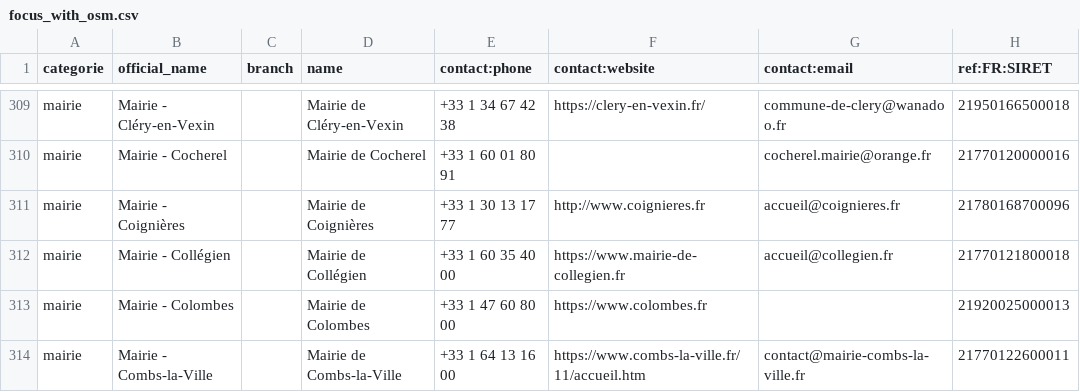
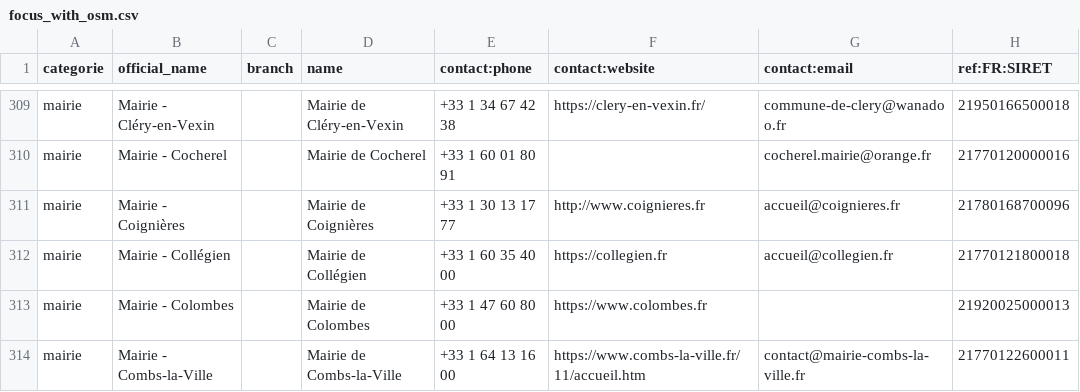
Before and after one commit to nlehuby/sepuqu, a CSV file: focus_with_osm.csv, drawn as a sheet; only a part is shown, gaps mark what is left out; the diff names each change by its address in the sheet, - before the commit and + after, or states it on an @@ line.

```diff
--- a/focus_with_osm.csv
+++ b/focus_with_osm.csv
-F312 (contact:website): https://www.mairie-de-collegien.fr
+F312 (contact:website): https://collegien.fr
```
Also changed, not shown: france_travail.csv, 1 other file.
